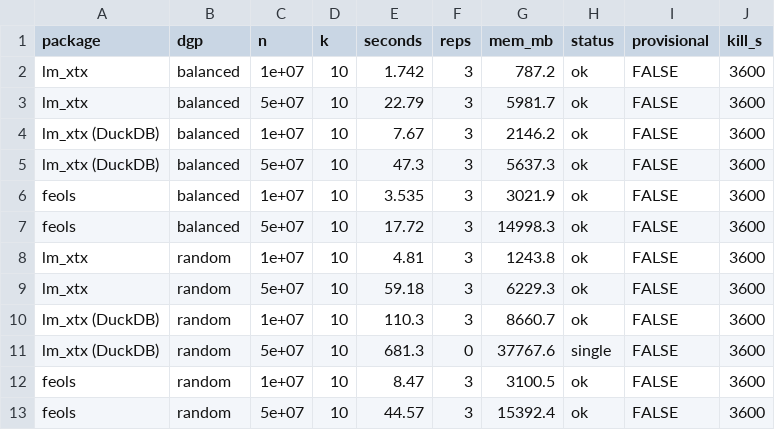
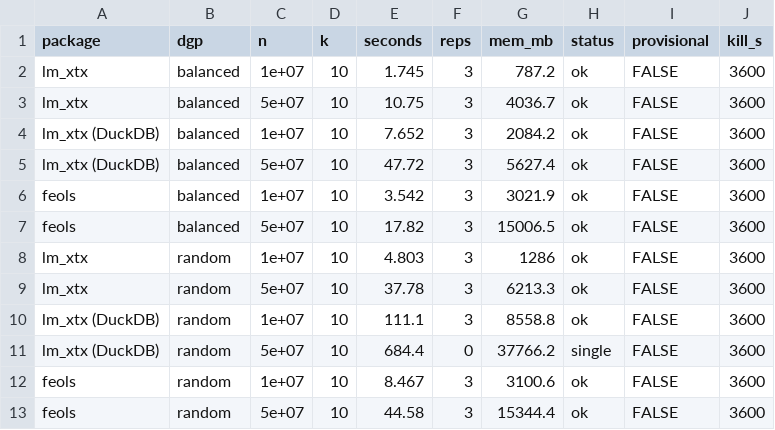
Before and after one commit to vincentarelbundock/xtx, a CSV file: website/benchmarks/results/fixed_effects_scale.csv, drawn as a sheet.

```diff
--- a/website/benchmarks/results/fixed_effects_scale.csv
+++ b/website/benchmarks/results/fixed_effects_scale.csv
@@ -1,13 +1,13 @@
 "package","dgp","n","k","seconds","reps","mem_mb","status","provisional","kill_s"
-"lm_xtx","balanced",1e+07,10,1.742,3,787.2,"ok",FALSE,3600
-"lm_xtx","balanced",5e+07,10,22.79,3,5981.7,"ok",FALSE,3600
-"lm_xtx (DuckDB)","balanced",1e+07,10,7.67,3,2146.2,"ok",FALSE,3600
-"lm_xtx (DuckDB)","balanced",5e+07,10,47.3,3,5637.3,"ok",FALSE,3600
-"feols","balanced",1e+07,10,3.535,3,3021.9,"ok",FALSE,3600
-"feols","balanced",5e+07,10,17.72,3,14998.3,"ok",FALSE,3600
-"lm_xtx","random",1e+07,10,4.81,3,1243.8,"ok",FALSE,3600
-"lm_xtx","random",5e+07,10,59.18,3,6229.3,"ok",FALSE,3600
-"lm_xtx (DuckDB)","random",1e+07,10,110.3,3,8660.7,"ok",FALSE,3600
-"lm_xtx (DuckDB)","random",5e+07,10,681.3,0,37767.6,"single",FALSE,3600
-"feols","random",1e+07,10,8.47,3,3100.5,"ok",FALSE,3600
-"feols","random",5e+07,10,44.57,3,15392.4,"ok",FALSE,3600
+"lm_xtx","balanced",1e+07,10,1.745,3,787.2,"ok",FALSE,3600
+"lm_xtx","balanced",5e+07,10,10.75,3,4036.7,"ok",FALSE,3600
+"lm_xtx (DuckDB)","balanced",1e+07,10,7.652,3,2084.2,"ok",FALSE,3600
+"lm_xtx (DuckDB)","balanced",5e+07,10,47.72,3,5627.4,"ok",FALSE,3600
+"feols","balanced",1e+07,10,3.542,3,3021.9,"ok",FALSE,3600
+"feols","balanced",5e+07,10,17.82,3,15006.5,"ok",FALSE,3600
+"lm_xtx","random",1e+07,10,4.803,3,1286,"ok",FALSE,3600
+"lm_xtx","random",5e+07,10,37.78,3,6213.3,"ok",FALSE,3600
+"lm_xtx (DuckDB)","random",1e+07,10,111.1,3,8558.8,"ok",FALSE,3600
+"lm_xtx (DuckDB)","random",5e+07,10,684.4,0,37766.2,"single",FALSE,3600
+"feols","random",1e+07,10,8.467,3,3100.6,"ok",FALSE,3600
+"feols","random",5e+07,10,44.58,3,15344.4,"ok",FALSE,3600
```
Also changed, not shown: 44 other files.
